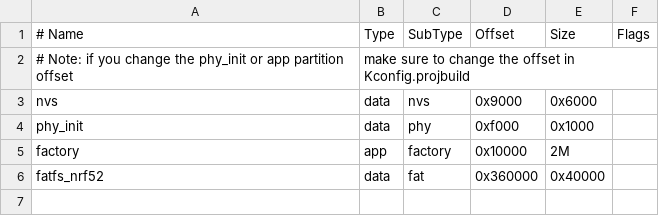
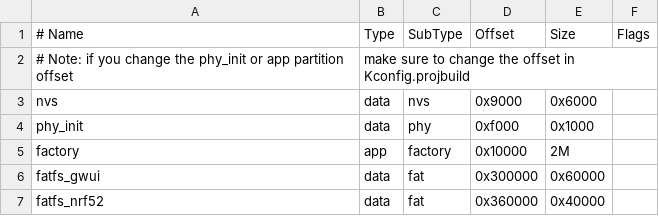
Before and after one commit to ruuvi/ruuvi.gateway_esp.c, a CSV file: partitions.csv, drawn as a sheet.

Commit message:
#141: Generate partition fatfs_gwui

```diff
--- a/partitions.csv
+++ b/partitions.csv
@@ -5,2 +5,3 @@ phy_init,   data,  phy,       0xf000, 0x1000,
 factory,    app,   factory,   0x10000,  2M,
+fatfs_gwui, data,  fat,       0x300000, 0x60000,
 fatfs_nrf52,data,  fat,       0x360000, 0x40000,
```
Also changed, not shown: 3 other files.
